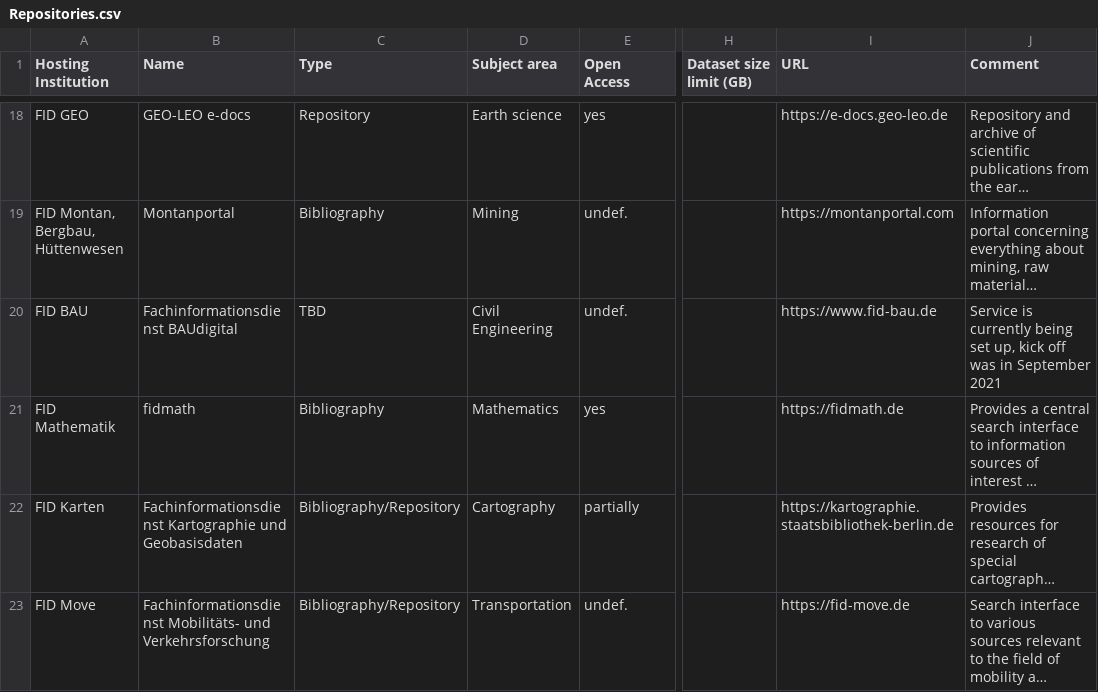
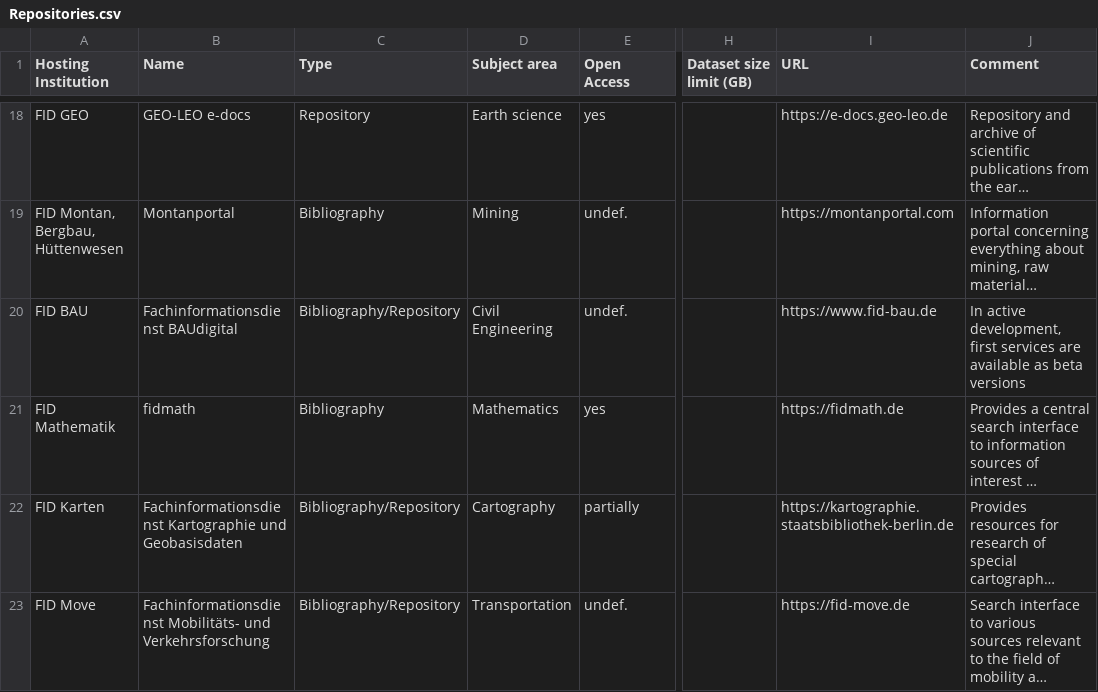
Before and after one commit to kit-data-manager/Data-Collections-Explorer, a CSV file: application/Repositories.csv, drawn as a sheet; only a part is shown, gaps mark what is left out; long unchanged cells end in …; the diff names each change by its address in the sheet, - before the commit and + after, or states it on an @@ line.

Commit message:
Update FID BAU service is in active development first services are available as beta version

```diff
--- a/application/Repositories.csv
+++ b/application/Repositories.csv
-C20 (Type): TBD
+C20 (Type): Bibliography/Repository
-J20 (Comment): Service is currently being set up, kick off was in September 2021
+J20 (Comment): In active development, first services are available as beta versions
```
